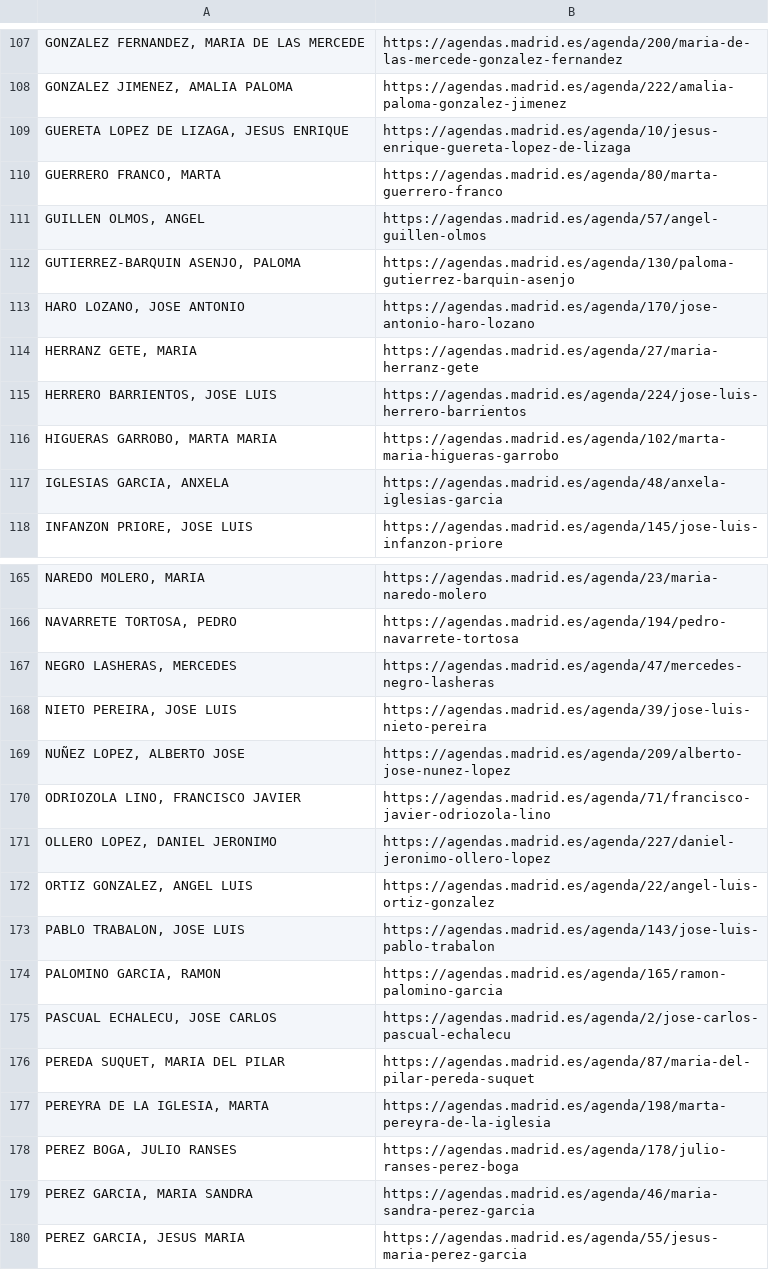
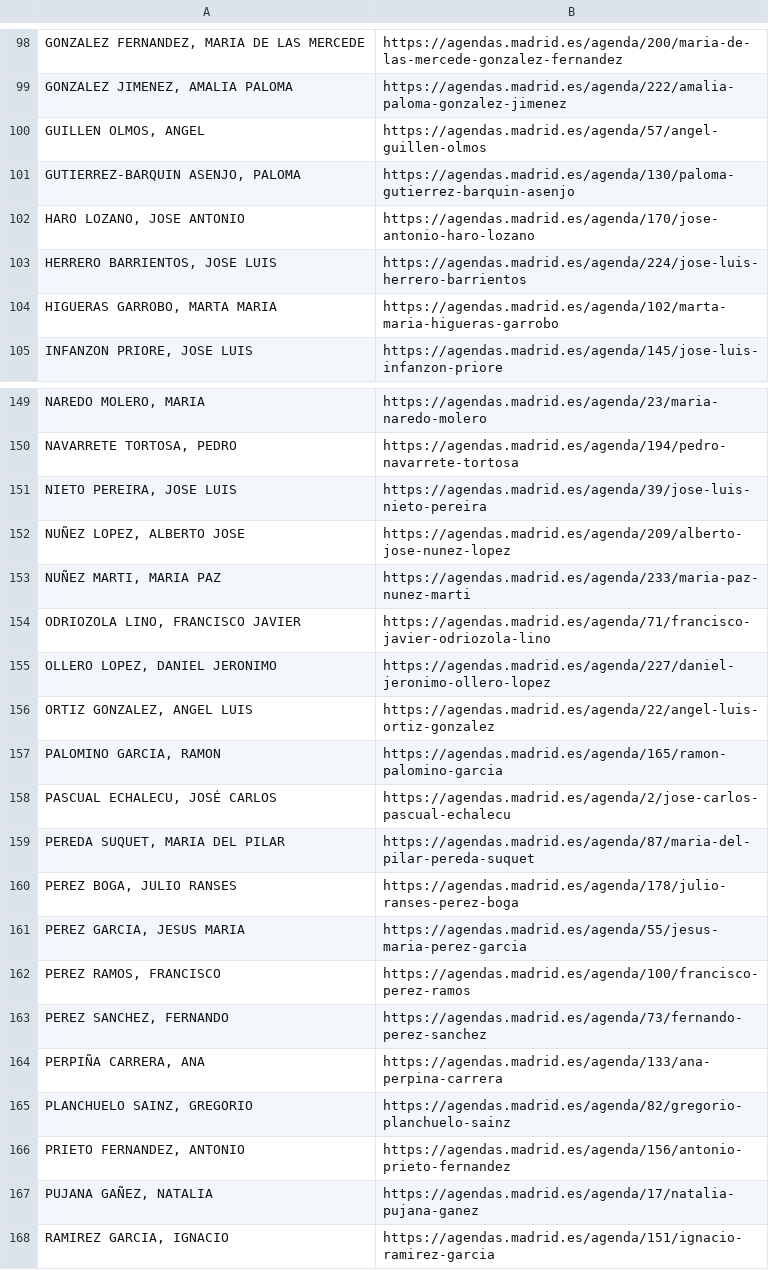
Before and after one commit to wairbut-m2c/transparencia, a CSV file: import-data/calendars.csv, drawn as a sheet; only a part is shown, gaps mark what is left out; the shorter side is filled out with more unchanged rows; removed rows and columns are numbered as before the commit, all else as after; the diff covers the shown part only; the diff names each change by its address in the sheet, - before the commit and + after, or states it on an @@ line.

```diff
--- a/import-data/calendars.csv
+++ b/import-data/calendars.csv
-row 109: GUERETA LOPEZ DE LIZAGA, JESUS ENRIQUE | https://agendas.madrid.es/agenda/10/jesus-enrique-guereta-lopez-de-lizaga
-row 110: GUERRERO FRANCO, MARTA | https://agendas.madrid.es/agenda/80/marta-guerrero-franco
-row 114: HERRANZ GETE, MARIA | https://agendas.madrid.es/agenda/27/maria-herranz-gete
-row 117: IGLESIAS GARCIA, ANXELA | https://agendas.madrid.es/agenda/48/anxela-iglesias-garcia
-row 167: NEGRO LASHERAS, MERCEDES | https://agendas.madrid.es/agenda/47/mercedes-negro-lasheras
+row 153: NUÑEZ MARTI, MARIA PAZ | https://agendas.madrid.es/agenda/233/maria-paz-nunez-marti
-row 173: PABLO TRABALON, JOSE LUIS | https://agendas.madrid.es/agenda/143/jose-luis-pablo-trabalon
-A158: PASCUAL ECHALECU, JOSE CARLOS
+A158: PASCUAL ECHALECU, JOSÉ CARLOS
-row 177: PEREYRA DE LA IGLESIA, MARTA | https://agendas.madrid.es/agenda/198/marta-pereyra-de-la-iglesia
-row 179: PEREZ GARCIA, MARIA SANDRA | https://agendas.madrid.es/agenda/46/maria-sandra-perez-garcia
```
Also changed, not shown: 9 added rows, 30 removed rows, 1 moved row and 8 edited cells elsewhere in this file.
